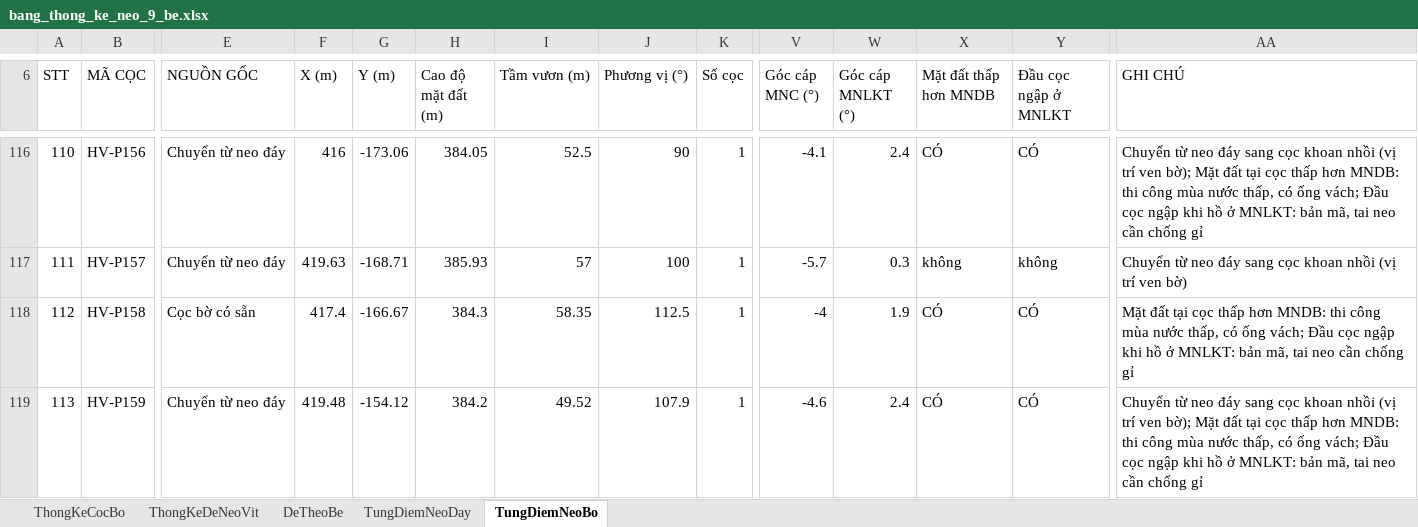
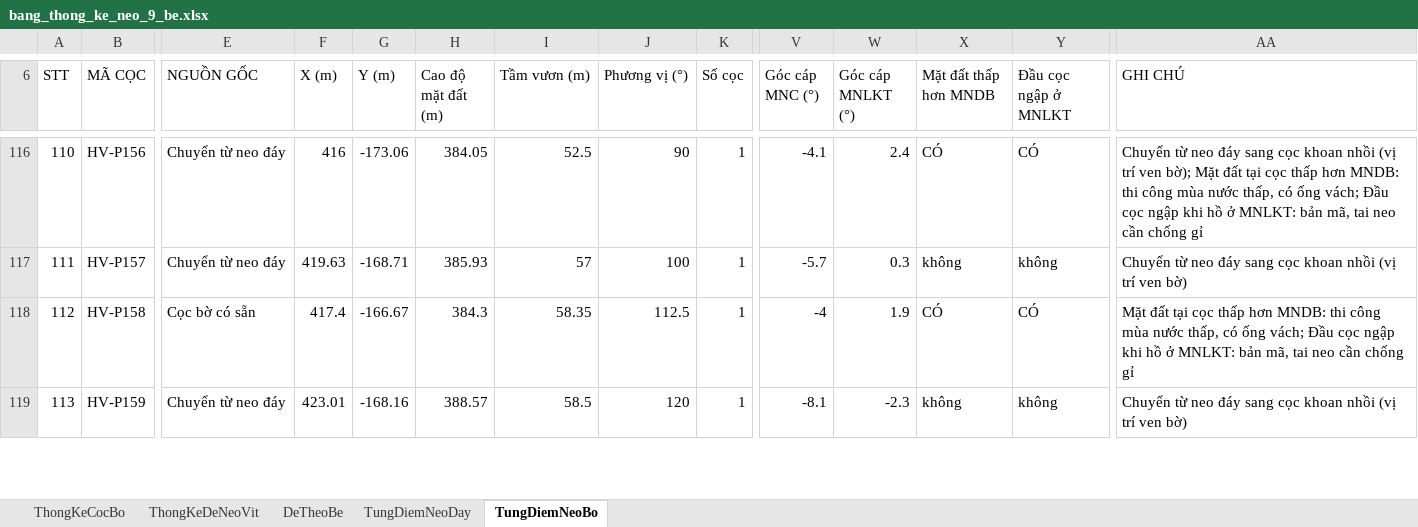
Before and after one commit to MinhNhat108/webneobe, an Excel workbook: docs/mat-bang-neo-9-be/bang_thong_ke_neo_9_be.xlsx, sheet TungDiemNeoBo, drawn as a sheet; only a part is shown, gaps mark what is left out; values as stored, in another font and other column widths than the file's, no borders; the diff covers the shown part only; the diff names each change by its address in the sheet, - before the commit and + after, or states it on an @@ line.

```diff
--- a/docs/mat-bang-neo-9-be/bang_thong_ke_neo_9_be.xlsx (sheet TungDiemNeoBo)
+++ b/docs/mat-bang-neo-9-be/bang_thong_ke_neo_9_be.xlsx (sheet TungDiemNeoBo)
-F119 (X (m)): 419.48
+F119 (X (m)): 423.01
-G119 (Y (m)): -154.12
+G119 (Y (m)): -168.16
-H119 (Cao độ mặt đất (m)): 384.2
+H119 (Cao độ mặt đất (m)): 388.57
-I119 (Tầm vươn (m)): 49.52
+I119 (Tầm vươn (m)): 58.5
-J119 (Phương vị (°)): 107.9
+J119 (Phương vị (°)): 120
-V119 (Góc cáp MNC (°)): -4.6
+V119 (Góc cáp MNC (°)): -8.1
-W119 (Góc cáp MNLKT (°)): 2.4
+W119 (Góc cáp MNLKT (°)): -2.3
-X119 (Mặt đất thấp hơn MNDB): CÓ
+X119 (Mặt đất thấp hơn MNDB): không
-Y119 (Đầu cọc ngập ở MNLKT): CÓ
+Y119 (Đầu cọc ngập ở MNLKT): không
-AA119 (GHI CHÚ): …trí ven bờ); Mặt đất tại cọc thấp hơn MNDB: thi công mùa nước thấp, có ống vách; Đầu cọc ngập khi hồ ở MNLKT: bản mã, tai neo cần chống gỉ
+AA119 (GHI CHÚ): …trí ven bờ)
```
Also changed, not shown: 35 edited cells elsewhere in this sheet, sheet TungDiemNeoDay, sheet ThongKeDeNeoVit, sheet DeTheoBe, sheet ThongKeCocBo, 23 other files.
